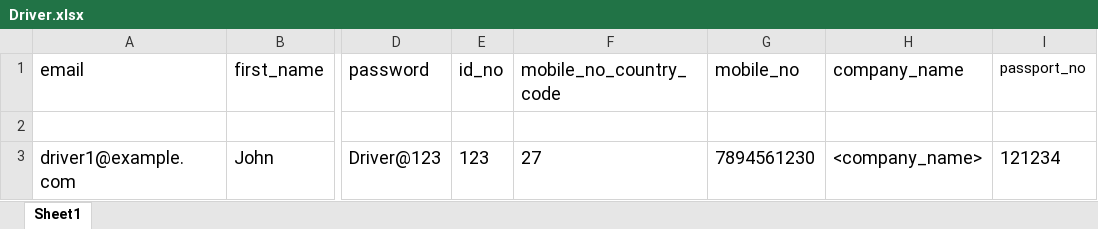
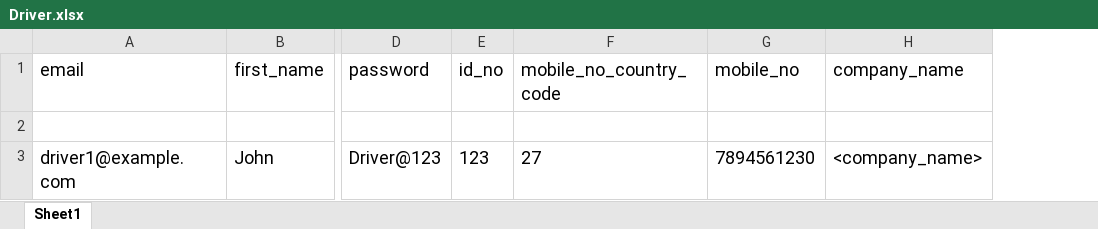
Before and after one commit to hiteshD001/ThibaIngoziAdmin, an Excel workbook: public/assests/Driver.xlsx, sheet Sheet1, drawn as a sheet; only a part is shown, gaps mark what is left out; values as stored, in another font and other column widths than the file's, no borders; the diff names each change by its address in the sheet, - before the commit and + after, or states it on an @@ line.

Commit message:
user excel sheet issue fix

```diff
--- a/public/assests/Driver.xlsx (sheet Sheet1)
+++ b/public/assests/Driver.xlsx (sheet Sheet1)
-column I (passport_no), row 3: 121234
```
Also changed, not shown: public/assests/Users.xlsx.
